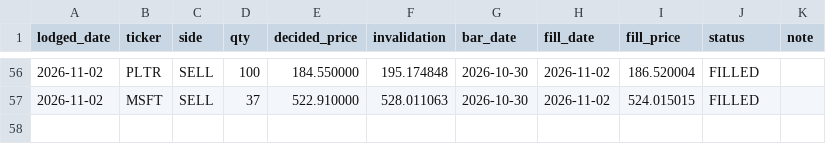
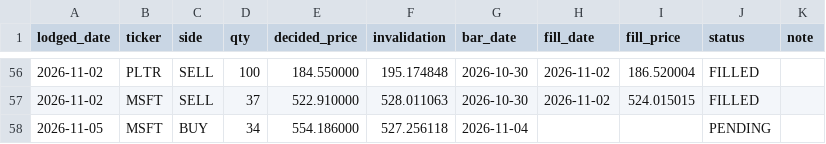
Before and after one commit to cyyaddsg-git/i004-market-bars, a CSV file: data/orders.csv, drawn as a sheet; only a part is shown, gaps mark what is left out; the diff names each change by its address in the sheet, - before the commit and + after, or states it on an @@ line.

```diff
--- a/data/orders.csv
+++ b/data/orders.csv
+row 58: 2026-11-05 | MSFT | BUY | 34 | 554.186000 | 527.256118 | 2026-11-04 |  |  | PENDING
```
Also changed, not shown: data/predictions.csv, 3 other files.
